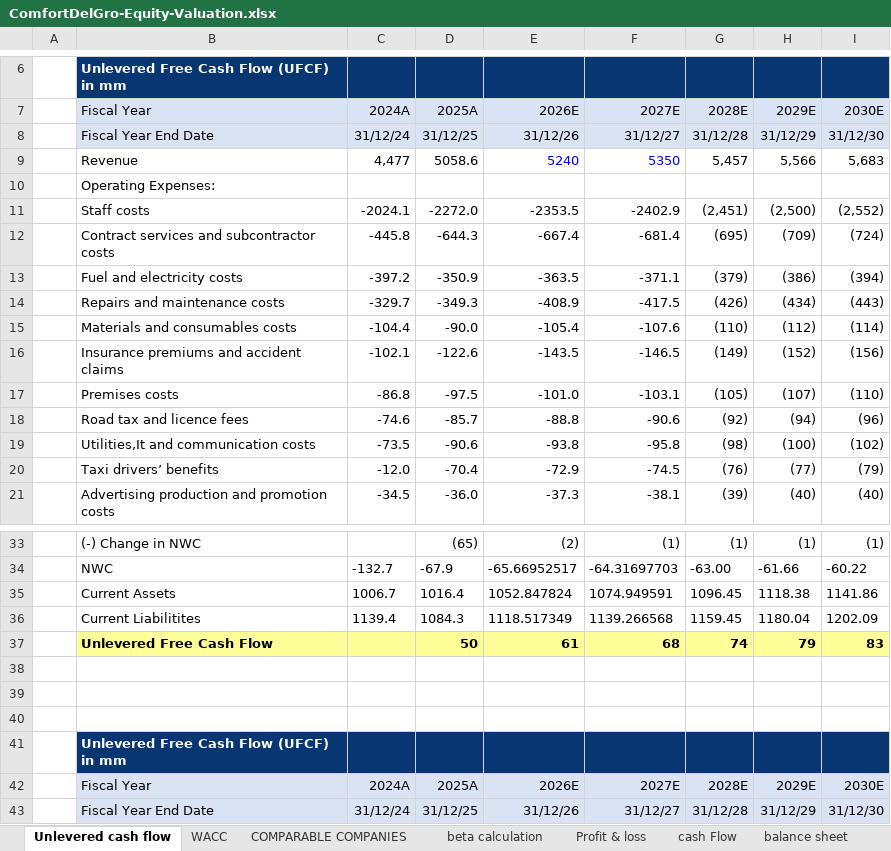
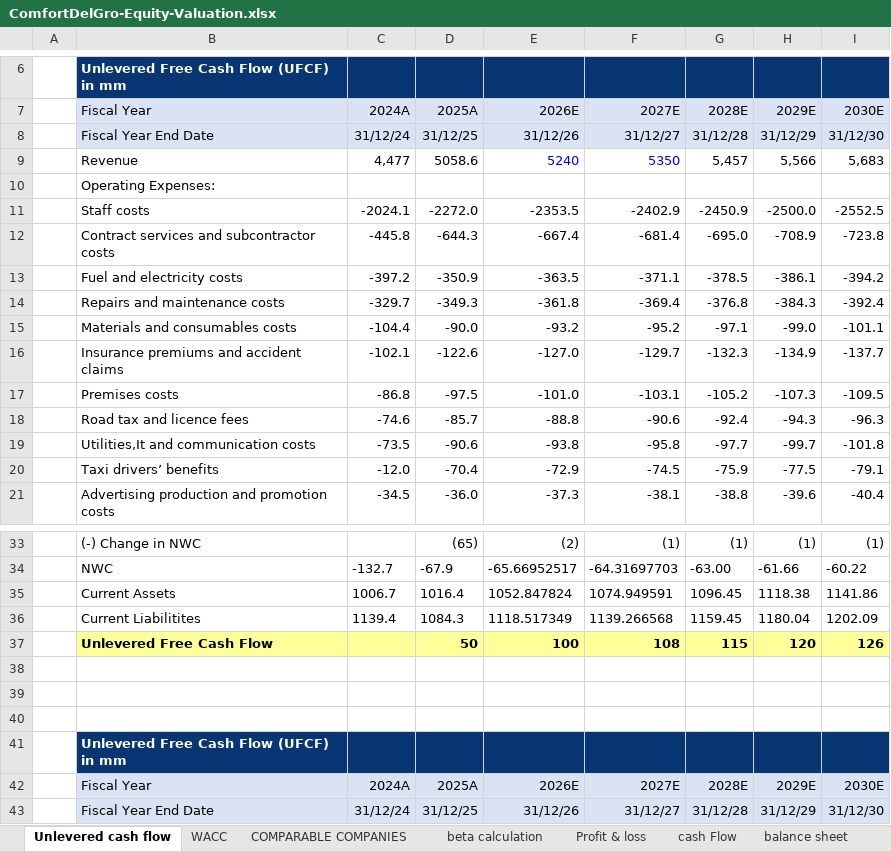
Before and after one commit to thejedi022-oss/ComfortDelGro-Equity-Valuation, an Excel workbook: ComfortDelGro-Equity-Valuation.xlsx, sheet Unlevered cash flow, drawn as a sheet; only a part is shown, gaps mark what is left out; values as stored, in another font and other column widths than the file's, no borders; removed rows and columns are numbered as before the commit, all else as after; the diff covers the shown part only; the diff names each change by its address in the sheet, - before the commit and + after, or states it on an @@ line.

```diff
--- a/ComfortDelGro-Equity-Valuation.xlsx (sheet Unlevered cash flow)
+++ b/ComfortDelGro-Equity-Valuation.xlsx (sheet Unlevered cash flow)
-G11 (2028E): (2,451)
+G11 (2028E): -2450.9
-H11 (2029E): (2,500)
+H11 (2029E): -2500.0
-I11 (2030E): (2,552)
+I11 (2030E): -2552.5
-G12 (2028E): (695)
+G12 (2028E): -695.0
-H12 (2029E): (709)
+H12 (2029E): -708.9
-I12 (2030E): (724)
+I12 (2030E): -723.8
-G13 (2028E): (379)
+G13 (2028E): -378.5
-H13 (2029E): (386)
+H13 (2029E): -386.1
-I13 (2030E): (394)
+I13 (2030E): -394.2
-row 14:  | Repairs and maintenance costs | -329.7 | -349.3 | -408.9 | -417.5 | (426) | (434) | (443)
-row 15:  | Materials and consumables costs | -104.4 | -90.0 | -105.4 | -107.6 | (110) | (112) | (114)
-row 16:  | Insurance premiums and accident claims | -102.1 | -122.6 | -143.5 | -146.5 | (149) | (152) | (156)
+row 14:  | Repairs and maintenance costs | -329.7 | -349.3 | -361.8 | -369.4 | -376.8 | -384.3 | -392.4
+row 15:  | Materials and consumables costs | -104.4 | -90.0 | -93.2 | -95.2 | -97.1 | -99.0 | -101.1
+row 16:  | Insurance premiums and accident claims | -102.1 | -122.6 | -127.0 | -129.7 | -132.3 | -134.9 | -137.7
-G17 (2028E): (105)
+G17 (2028E): -105.2
-H17 (2029E): (107)
+H17 (2029E): -107.3
-I17 (2030E): (110)
+I17 (2030E): -109.5
-G18 (2028E): (92)
+G18 (2028E): -92.4
-H18 (2029E): (94)
+H18 (2029E): -94.3
-I18 (2030E): (96)
+I18 (2030E): -96.3
-G19 (2028E): (98)
+G19 (2028E): -97.7
-H19 (2029E): (100)
+H19 (2029E): -99.7
-I19 (2030E): (102)
+I19 (2030E): -101.8
-G20 (2028E): (76)
+G20 (2028E): -75.9
-H20 (2029E): (77)
+H20 (2029E): -77.5
-I20 (2030E): (79)
+I20 (2030E): -79.1
-G21 (2028E): (39)
+G21 (2028E): -38.8
-H21 (2029E): (40)
+H21 (2029E): -39.6
-I21 (2030E): (40)
+I21 (2030E): -40.4
-row 37:  | Unlevered Free Cash Flow |  | 50 | 61 | 68 | 74 | 79 | 83
+row 37:  | Unlevered Free Cash Flow |  | 50 | 100 | 108 | 115 | 120 | 126
```
Also changed, not shown: 12 added rows, 12 removed rows and 30 edited cells elsewhere in this sheet, sheet Profit & loss, sheet balance sheet, sheet cash Flow, sheet retained earnings schedule, sheet non-controlling interests, formulas that keep their value.
